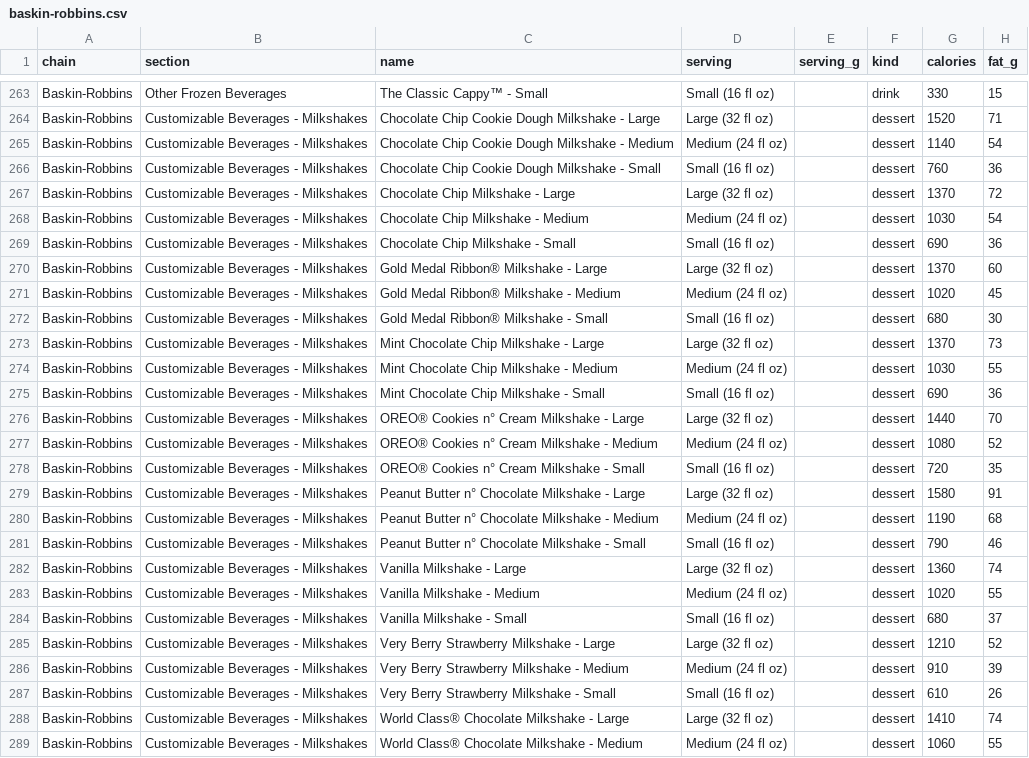
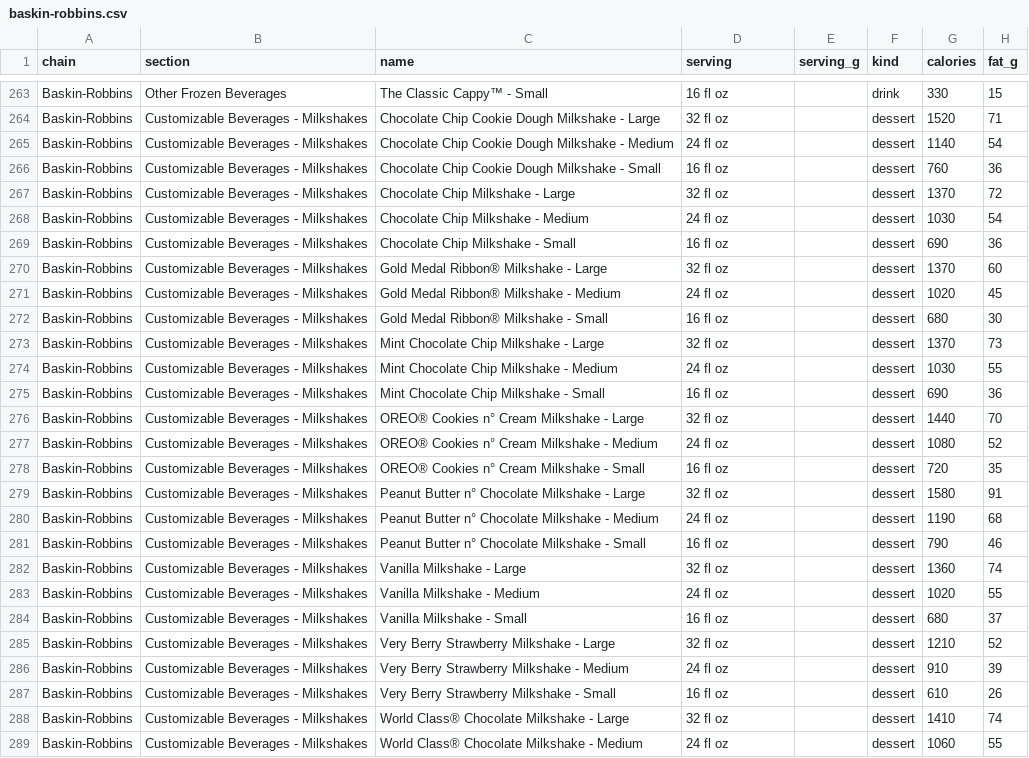
Before and after one commit to TayoAki/EatME, a CSV file: data/chains/menus/baskin-robbins.csv, drawn as a sheet; only a part is shown, gaps mark what is left out; the diff covers the shown part only; the diff names each change by its address in the sheet, - before the commit and + after, or states it on an @@ line.

```diff
--- a/data/chains/menus/baskin-robbins.csv
+++ b/data/chains/menus/baskin-robbins.csv
-D263 (serving): Small (16 fl oz)
+D263 (serving): 16 fl oz
-D264 (serving): Large (32 fl oz)
+D264 (serving): 32 fl oz
-D265 (serving): Medium (24 fl oz)
+D265 (serving): 24 fl oz
-D266 (serving): Small (16 fl oz)
+D266 (serving): 16 fl oz
-D267 (serving): Large (32 fl oz)
+D267 (serving): 32 fl oz
-D268 (serving): Medium (24 fl oz)
+D268 (serving): 24 fl oz
-D269 (serving): Small (16 fl oz)
+D269 (serving): 16 fl oz
-D270 (serving): Large (32 fl oz)
+D270 (serving): 32 fl oz
-D271 (serving): Medium (24 fl oz)
+D271 (serving): 24 fl oz
-D272 (serving): Small (16 fl oz)
+D272 (serving): 16 fl oz
-D273 (serving): Large (32 fl oz)
+D273 (serving): 32 fl oz
-D274 (serving): Medium (24 fl oz)
+D274 (serving): 24 fl oz
-D275 (serving): Small (16 fl oz)
+D275 (serving): 16 fl oz
-D276 (serving): Large (32 fl oz)
+D276 (serving): 32 fl oz
-D277 (serving): Medium (24 fl oz)
+D277 (serving): 24 fl oz
-D278 (serving): Small (16 fl oz)
+D278 (serving): 16 fl oz
-D279 (serving): Large (32 fl oz)
+D279 (serving): 32 fl oz
-D280 (serving): Medium (24 fl oz)
+D280 (serving): 24 fl oz
-D281 (serving): Small (16 fl oz)
+D281 (serving): 16 fl oz
-D282 (serving): Large (32 fl oz)
+D282 (serving): 32 fl oz
-D283 (serving): Medium (24 fl oz)
+D283 (serving): 24 fl oz
-D284 (serving): Small (16 fl oz)
+D284 (serving): 16 fl oz
-D285 (serving): Large (32 fl oz)
+D285 (serving): 32 fl oz
-D286 (serving): Medium (24 fl oz)
+D286 (serving): 24 fl oz
-D287 (serving): Small (16 fl oz)
+D287 (serving): 16 fl oz
-D288 (serving): Large (32 fl oz)
+D288 (serving): 32 fl oz
-D289 (serving): Medium (24 fl oz)
+D289 (serving): 24 fl oz
```
Also changed, not shown: 37 edited cells elsewhere in this file, data/chains/menus/auntie-annes.csv, data/chains/menus/del-taco.csv, 12 other files.
